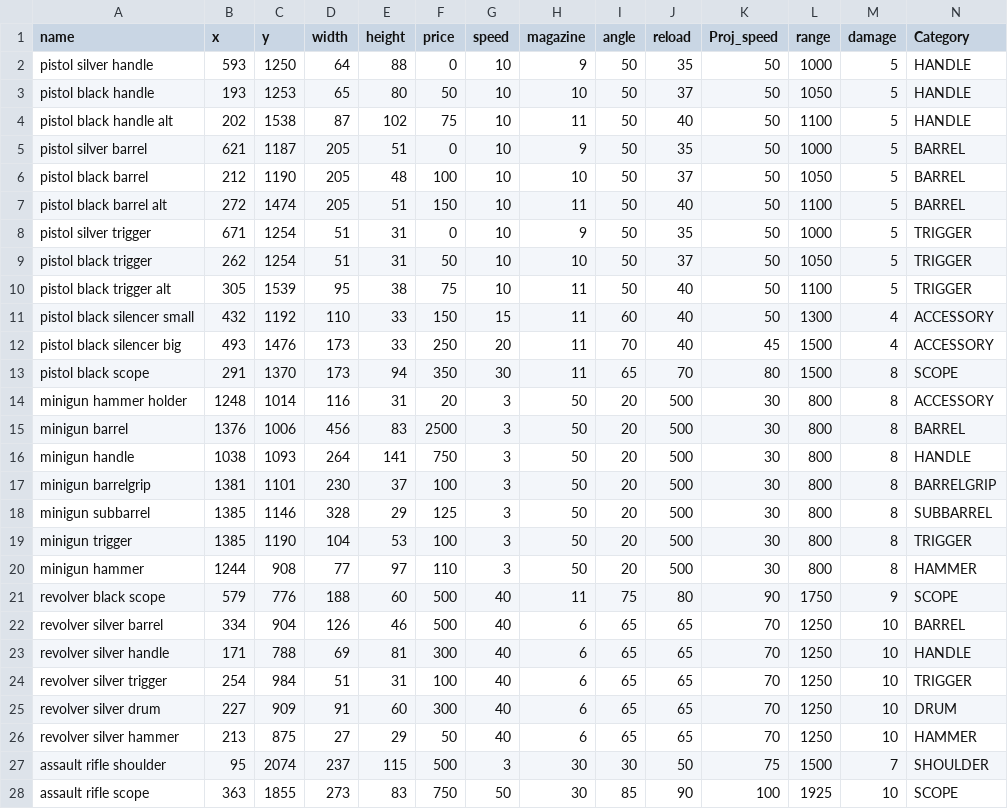
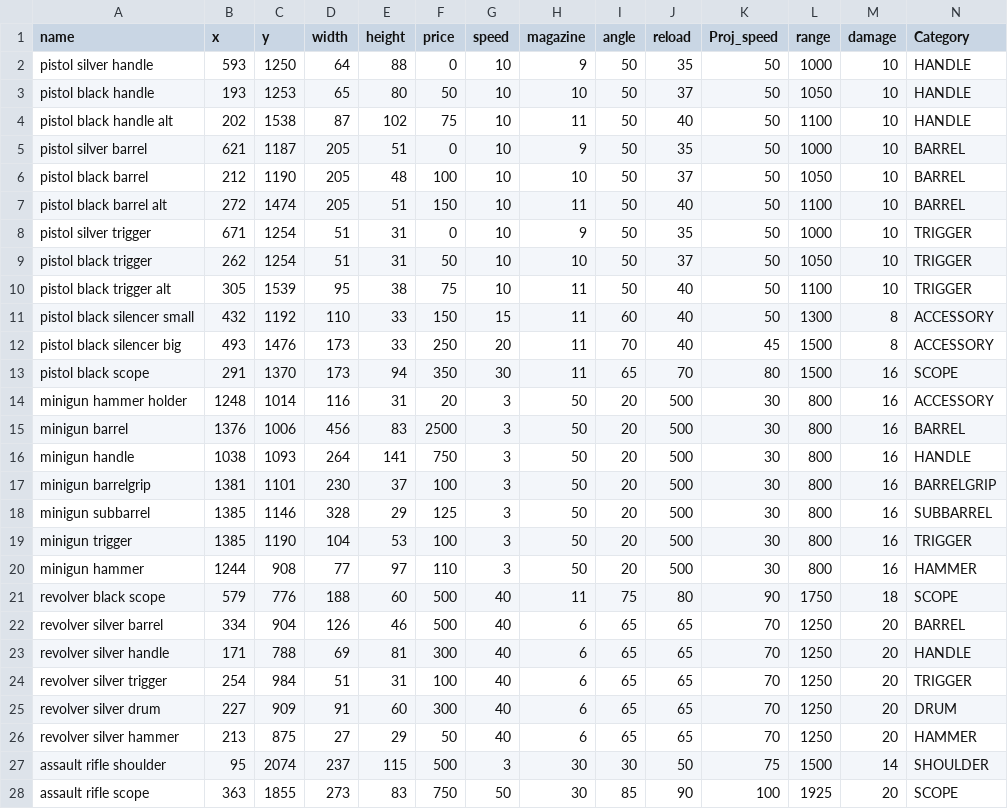
Before and after one commit to Dakror/SpamWars, a CSV file: src/main/resources/weapons.csv, drawn as a sheet; only a part is shown; the diff covers the shown part only.

Commit message:
English menu buttons and last translations. also damage buff global

```diff
--- a/src/main/resources/weapons.csv
+++ b/src/main/resources/weapons.csv
@@ -1,28 +1,28 @@
 name;x;y;width;height;price;speed ;magazine;angle;reload;Proj_speed;range;damage;Category
-pistol silver handle;593;1250;64;88;0;10;9;50;35;50;1000;5;HANDLE
-pistol black handle;193;1253;65;80;50;10;10;50;37;50;1050;5;HANDLE
-pistol black handle alt;202;1538;87;102;75;10;11;50;40;50;1100;5;HANDLE
-pistol silver barrel;621;1187;205;51;0;10;9;50;35;50;1000;5;BARREL
-pistol black barrel ;212;1190;205;48;100;10;10;50;37;50;1050;5;BARREL
-pistol black barrel alt;272;1474;205;51;150;10;11;50;40;50;1100;5;BARREL
-pistol silver trigger;671;1254;51;31;0;10;9;50;35;50;1000;5;TRIGGER
-pistol black trigger;262;1254;51;31;50;10;10;50;37;50;1050;5;TRIGGER
-pistol black trigger alt;305;1539;95;38;75;10;11;50;40;50;1100;5;TRIGGER
-pistol black silencer small;432;1192;110;33;150;15;11;60;40;50;1300;4;ACCESSORY
-pistol black silencer big;493;1476;173;33;250;20;11;70;40;45;1500;4;ACCESSORY
-pistol black scope;291;1370;173;94;350;30;11;65;70;80;1500;8;SCOPE
-minigun hammer holder;1248;1014;116;31;20;3;50;20;500;30;800;8;ACCESSORY
-minigun barrel;1376;1006;456;83;2500;3;50;20;500;30;800;8;BARREL
-minigun handle;1038;1093;264;141;750;3;50;20;500;30;800;8;HANDLE
-minigun barrelgrip;1381;1101;230;37;100;3;50;20;500;30;800;8;BARRELGRIP
-minigun subbarrel;1385;1146;328;29;125;3;50;20;500;30;800;8;SUBBARREL
-minigun trigger;1385;1190;104;53;100;3;50;20;500;30;800;8;TRIGGER
-minigun hammer;1244;908;77;97;110;3;50;20;500;30;800;8;HAMMER
-revolver black scope;579;776;188;60;500;40;11;75;80;90;1750;9;SCOPE
-revolver silver barrel;334;904;126;46;500;40;6;65;65;70;1250;10;BARREL
-revolver silver handle;171;788;69;81;300;40;6;65;65;70;1250;10;HANDLE
-revolver silver trigger;254;984;51;31;100;40;6;65;65;70;1250;10;TRIGGER
-revolver silver drum;227;909;91;60;300;40;6;65;65;70;1250;10;DRUM
-revolver silver hammer;213;875;27;29;50;40;6;65;65;70;1250;10;HAMMER
-assault rifle shoulder;95;2074;237;115;500;3;30;30;50;75;1500;7;SHOULDER
-assault rifle scope;363;1855;273;83;750;50;30;85;90;100;1925;10;SCOPE
+pistol silver handle;593;1250;64;88;0;10;9;50;35;50;1000;10;HANDLE
+pistol black handle;193;1253;65;80;50;10;10;50;37;50;1050;10;HANDLE
+pistol black handle alt;202;1538;87;102;75;10;11;50;40;50;1100;10;HANDLE
+pistol silver barrel;621;1187;205;51;0;10;9;50;35;50;1000;10;BARREL
+pistol black barrel ;212;1190;205;48;100;10;10;50;37;50;1050;10;BARREL
+pistol black barrel alt;272;1474;205;51;150;10;11;50;40;50;1100;10;BARREL
+pistol silver trigger;671;1254;51;31;0;10;9;50;35;50;1000;10;TRIGGER
+pistol black trigger;262;1254;51;31;50;10;10;50;37;50;1050;10;TRIGGER
+pistol black trigger alt;305;1539;95;38;75;10;11;50;40;50;1100;10;TRIGGER
+pistol black silencer small;432;1192;110;33;150;15;11;60;40;50;1300;8;ACCESSORY
+pistol black silencer big;493;1476;173;33;250;20;11;70;40;45;1500;8;ACCESSORY
+pistol black scope;291;1370;173;94;350;30;11;65;70;80;1500;16;SCOPE
+minigun hammer holder;1248;1014;116;31;20;3;50;20;500;30;800;16;ACCESSORY
+minigun barrel;1376;1006;456;83;2500;3;50;20;500;30;800;16;BARREL
+minigun handle;1038;1093;264;141;750;3;50;20;500;30;800;16;HANDLE
+minigun barrelgrip;1381;1101;230;37;100;3;50;20;500;30;800;16;BARRELGRIP
+minigun subbarrel;1385;1146;328;29;125;3;50;20;500;30;800;16;SUBBARREL
+minigun trigger;1385;1190;104;53;100;3;50;20;500;30;800;16;TRIGGER
+minigun hammer;1244;908;77;97;110;3;50;20;500;30;800;16;HAMMER
+revolver black scope;579;776;188;60;500;40;11;75;80;90;1750;18;SCOPE
+revolver silver barrel;334;904;126;46;500;40;6;65;65;70;1250;20;BARREL
+revolver silver handle;171;788;69;81;300;40;6;65;65;70;1250;20;HANDLE
+revolver silver trigger;254;984;51;31;100;40;6;65;65;70;1250;20;TRIGGER
+revolver silver drum;227;909;91;60;300;40;6;65;65;70;1250;20;DRUM
+revolver silver hammer;213;875;27;29;50;40;6;65;65;70;1250;20;HAMMER
+assault rifle shoulder;95;2074;237;115;500;3;30;30;50;75;1500;14;SHOULDER
+assault rifle scope;363;1855;273;83;750;50;30;85;90;100;1925;20;SCOPE
```
Also changed, not shown: 4 edited cells elsewhere in this file, 13 other files.
